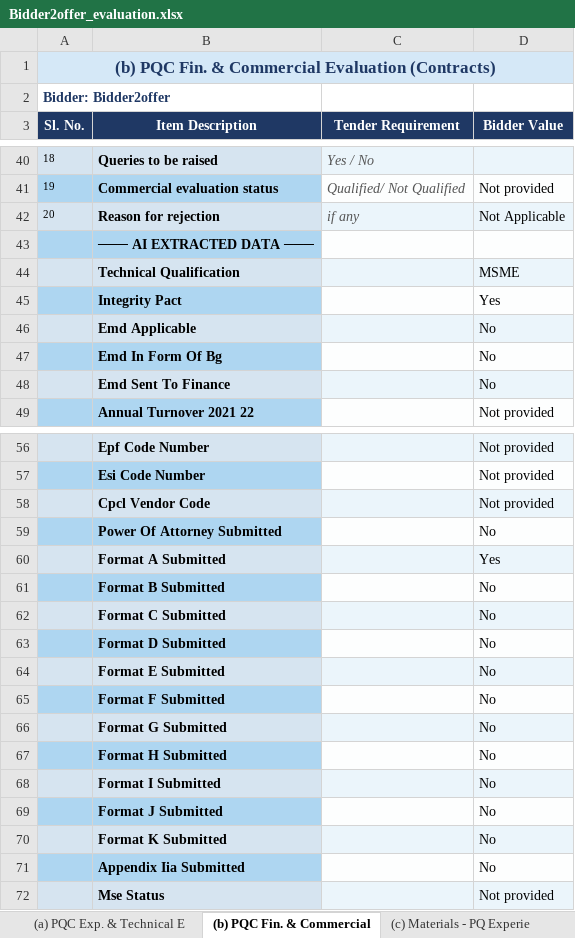
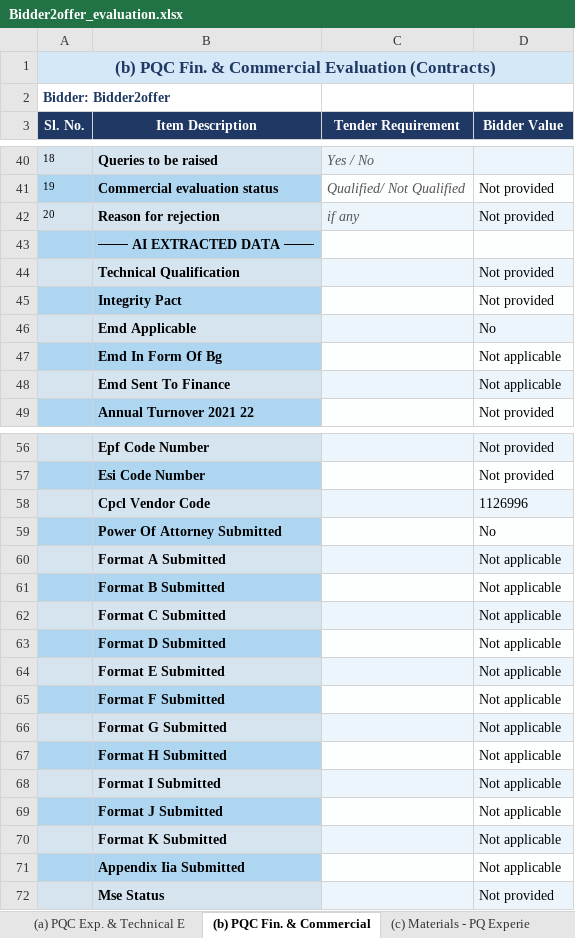
Before and after one commit to Pradeep20056/Ragbased-chat--system, an Excel workbook: Bidder2offerevaluation/Bidder2offer_evaluation.xlsx, sheet (b) PQC Fin. & Commercial, drawn as a sheet; only a part is shown, gaps mark what is left out; values as stored, in another font and other column widths than the file's, no borders; the diff covers the shown part only; the diff names each change by its address in the sheet, - before the commit and + after, or states it on an @@ line.

```diff
--- a/Bidder2offerevaluation/Bidder2offer_evaluation.xlsx (sheet (b) PQC Fin. & Commercial)
+++ b/Bidder2offerevaluation/Bidder2offer_evaluation.xlsx (sheet (b) PQC Fin. & Commercial)
-D42 (Bidder Value): Not Applicable
+D42 (Bidder Value): Not provided
-D44 (Bidder Value): MSME
+D44 (Bidder Value): Not provided
-D45 (Bidder Value): Yes
+D45 (Bidder Value): Not provided
-D47:D48 (Bidder Value): No
+D47:D48 (Bidder Value): Not applicable
-D58 (Bidder Value): Not provided
+D58 (Bidder Value): 1126996
-D60 (Bidder Value): Yes
+D60 (Bidder Value): Not applicable
-D61:D71 (Bidder Value): No
+D61:D71 (Bidder Value): Not applicable
```
Also changed, not shown: 18 edited cells elsewhere in this sheet, sheet (f) Materials - Commercial, sheet (a) PQC Exp. & Technical E, sheet (c) Materials - PQ Experie, sheet (d) Materials - PQ Financi, sheet (e) Materials - Technical, 55 other files.
